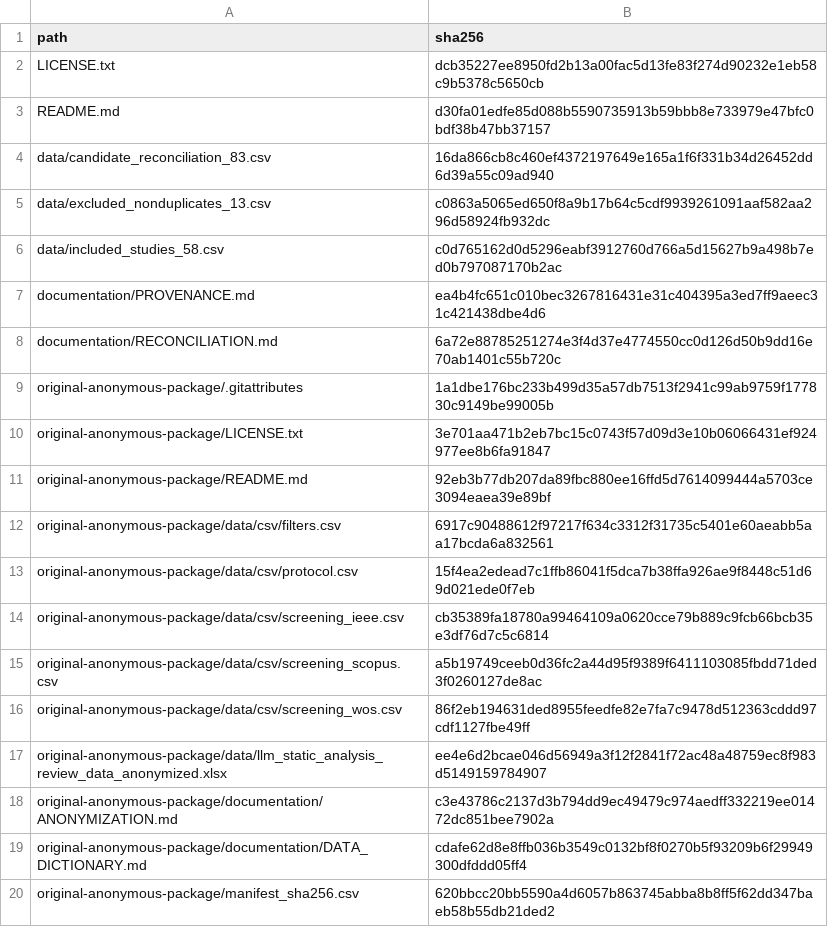
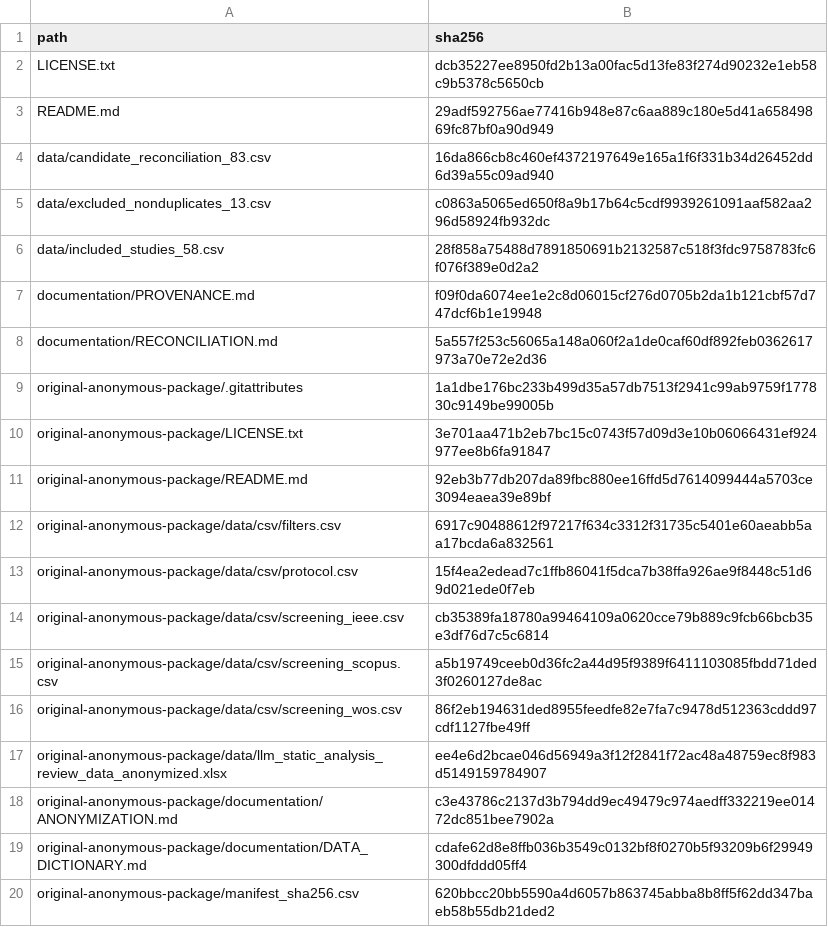
Before and after one commit to californi/LLMs-StaticSoftwareAnalysis-ScopingReview-SBQS2026, a CSV file: manifest_sha256.csv, drawn as a sheet.

```diff
--- a/manifest_sha256.csv
+++ b/manifest_sha256.csv
@@ -2,8 +2,8 @@ path,sha256
 LICENSE.txt,dcb35227ee8950fd2b13a00fac5d13fe83f274d90232e1eb58c9b5378c5650cb
-README.md,d30fa01edfe85d088b5590735913b59bbb8e733979e47bfc0bdf38b47bb37157
+README.md,29adf592756ae77416b948e87c6aa889c180e5d41a65849869fc87bf0a90d949
 data/candidate_reconciliation_83.csv,16da866cb8c460ef4372197649e165a1f6f331b34d26452dd6d39a55c09ad940
 data/excluded_nonduplicates_13.csv,c0863a5065ed650f8a9b17b64c5cdf9939261091aaf582aa296d58924fb932dc
-data/included_studies_58.csv,c0d765162d0d5296eabf3912760d766a5d15627b9a498b7ed0b797087170b2ac
-documentation/PROVENANCE.md,ea4b4fc651c010bec3267816431e31c404395a3ed7ff9aeec31c421438dbe4d6
-documentation/RECONCILIATION.md,6a72e88785251274e3f4d37e4774550cc0d126d50b9dd16e70ab1401c55b720c
+data/included_studies_58.csv,28f858a75488d7891850691b2132587c518f3fdc9758783fc6f076f389e0d2a2
+documentation/PROVENANCE.md,f09f0da6074ee1e2c8d06015cf276d0705b2da1b121cbf57d747dcf6b1e19948
+documentation/RECONCILIATION.md,5a557f253c56065a148a060f2a1de0caf60df892feb0362617973a70e72e2d36
 original-anonymous-package/.gitattributes,1a1dbe176bc233b499d35a57db7513f2941c99ab9759f177830c9149be99005b
```
Also changed, not shown: data/included_studies_58.csv, 3 other files.
